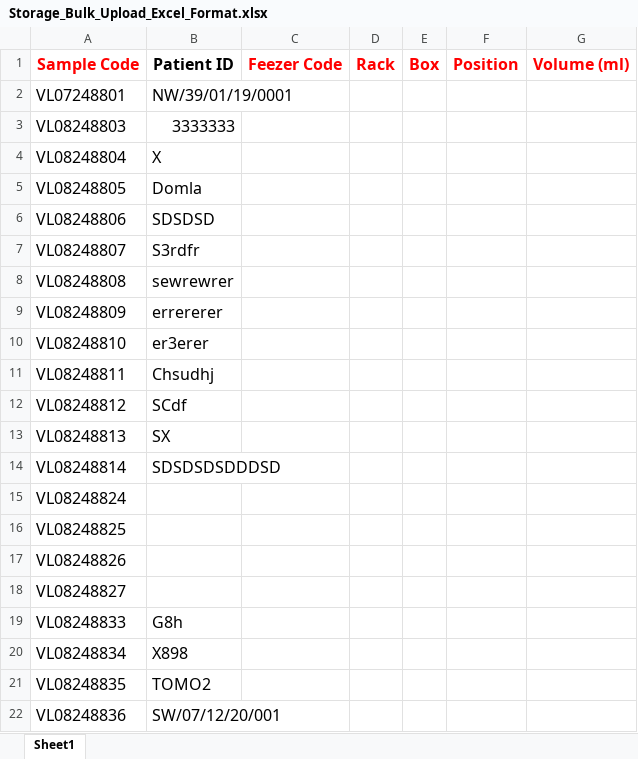
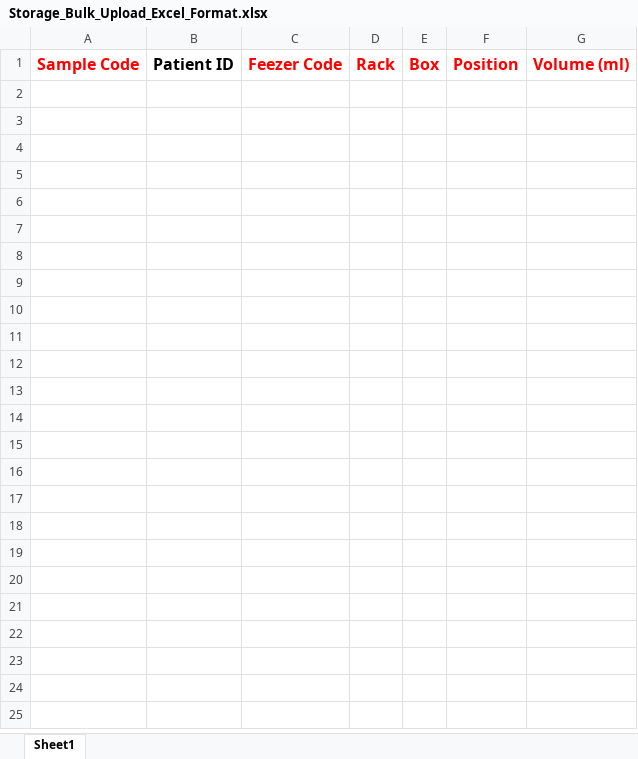
Before and after one commit to deforay/intelis, an Excel workbook: public/files/storage/Storage_Bulk_Upload_Excel_Format.xlsx, sheet Sheet1, drawn as a sheet; values as stored, in another font and other column widths than the file's, no borders; the diff names each change by its address in the sheet, - before the commit and + after, or states it on an @@ line.

```diff
--- a/public/files/storage/Storage_Bulk_Upload_Excel_Format.xlsx (sheet Sheet1)
+++ b/public/files/storage/Storage_Bulk_Upload_Excel_Format.xlsx (sheet Sheet1)
-row 2: VL07248801 | NW/39/01/19/0001
-row 3: VL08248803 | 3333333
-row 4: VL08248804 | X
-row 5: VL08248805 | Domla
-row 6: VL08248806 | SDSDSD
-row 7: VL08248807 | S3rdfr
-row 8: VL08248808 | sewrewrer
-row 9: VL08248809 | errererer
-row 10: VL08248810 | er3erer
-row 11: VL08248811 | Chsudhj
-row 12: VL08248812 | SCdf
-row 13: VL08248813 | SX
-row 14: VL08248814 | SDSDSDSDDDSD
-row 15: VL08248824
-row 16: VL08248825
-row 17: VL08248826
-row 18: VL08248827
-row 19: VL08248833 | G8h
-row 20: VL08248834 | X898
-row 21: VL08248835 | TOMO2
-row 22: VL08248836 | SW/07/12/20/001
```
Also changed, not shown: 3 other files.
